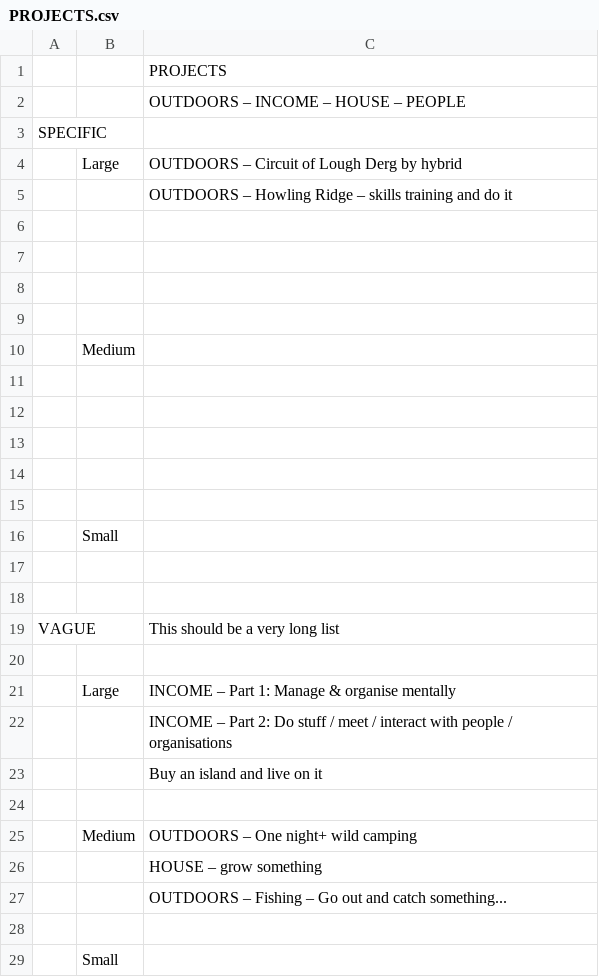
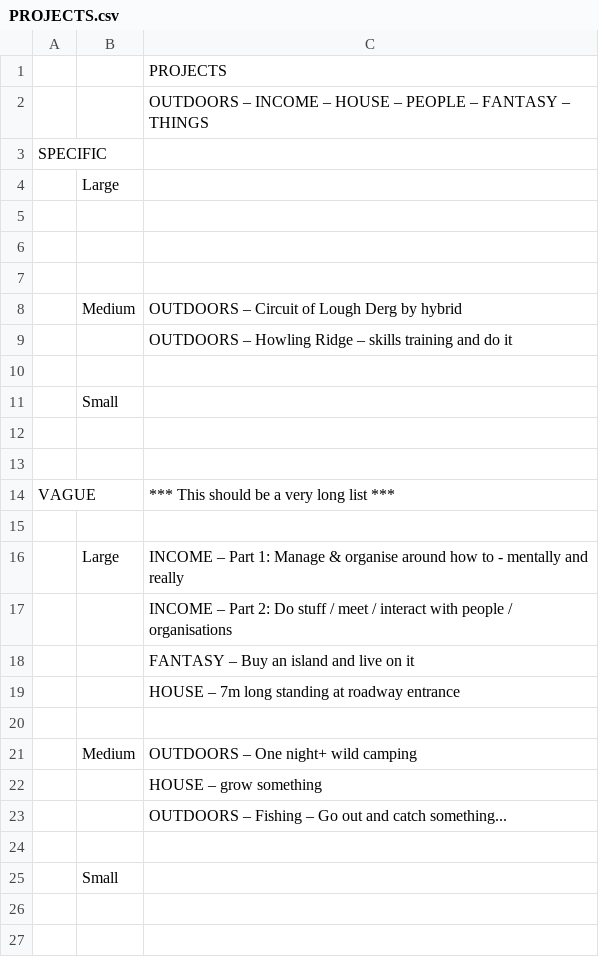
Before and after one commit to Xiddler/PORTABLE_ENV, a CSV file: TODO/PROJECTS.csv, drawn as a sheet; removed rows and columns are numbered as before the commit, all else as after; the diff names each change by its address in the sheet, - before the commit and + after, or states it on an @@ line.

Commit message:
changes to TODO stuff

```diff
--- a/TODO/PROJECTS.csv
+++ b/TODO/PROJECTS.csv
-C2: OUTDOORS – INCOME – HOUSE – PEOPLE
+C2: OUTDOORS – INCOME – HOUSE – PEOPLE – FANTASY – THINGS
-C4: OUTDOORS – Circuit of Lough Derg by hybrid
+C4: (empty)
-row 5:  |  | OUTDOORS – Howling Ridge – skills training and do it
-row 8: (empty)
+row 8:  | Medium | OUTDOORS – Circuit of Lough Derg by hybrid
-row 10:  | Medium
-C9: (empty)
+C9: OUTDOORS – Howling Ridge – skills training and do it
-row 12: (empty)
-row 13: (empty)
-row 14: (empty)
-C14: This should be a very long list
+C14: *** This should be a very long list ***
-C16: …& organise mentally
+C16: …& organise around how to - mentally and really
-C18: Buy an island and live on it
+C18: FANTASY – Buy an island and live on it
+row 19:  |  | HOUSE – 7m long standing at roadway entrance
```
Also changed, not shown: TODO/TODO.csv, 5 other files.
